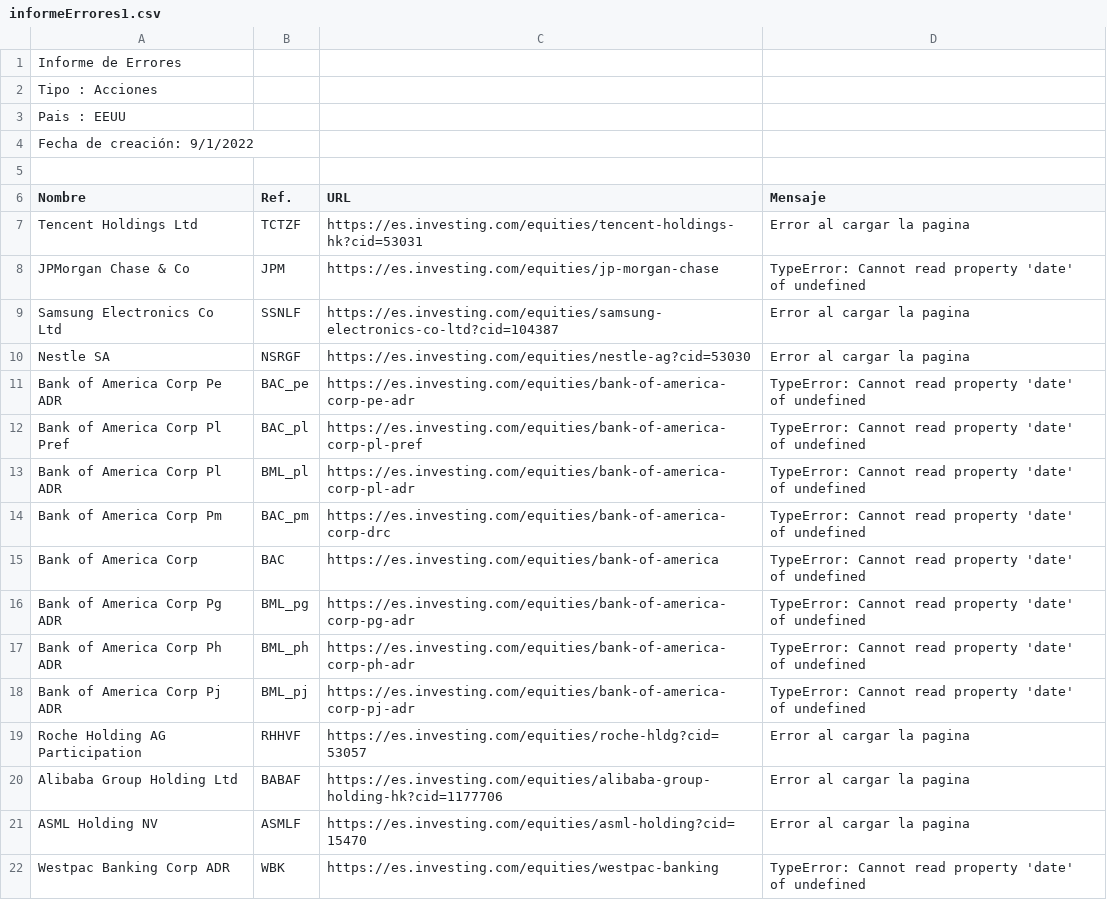
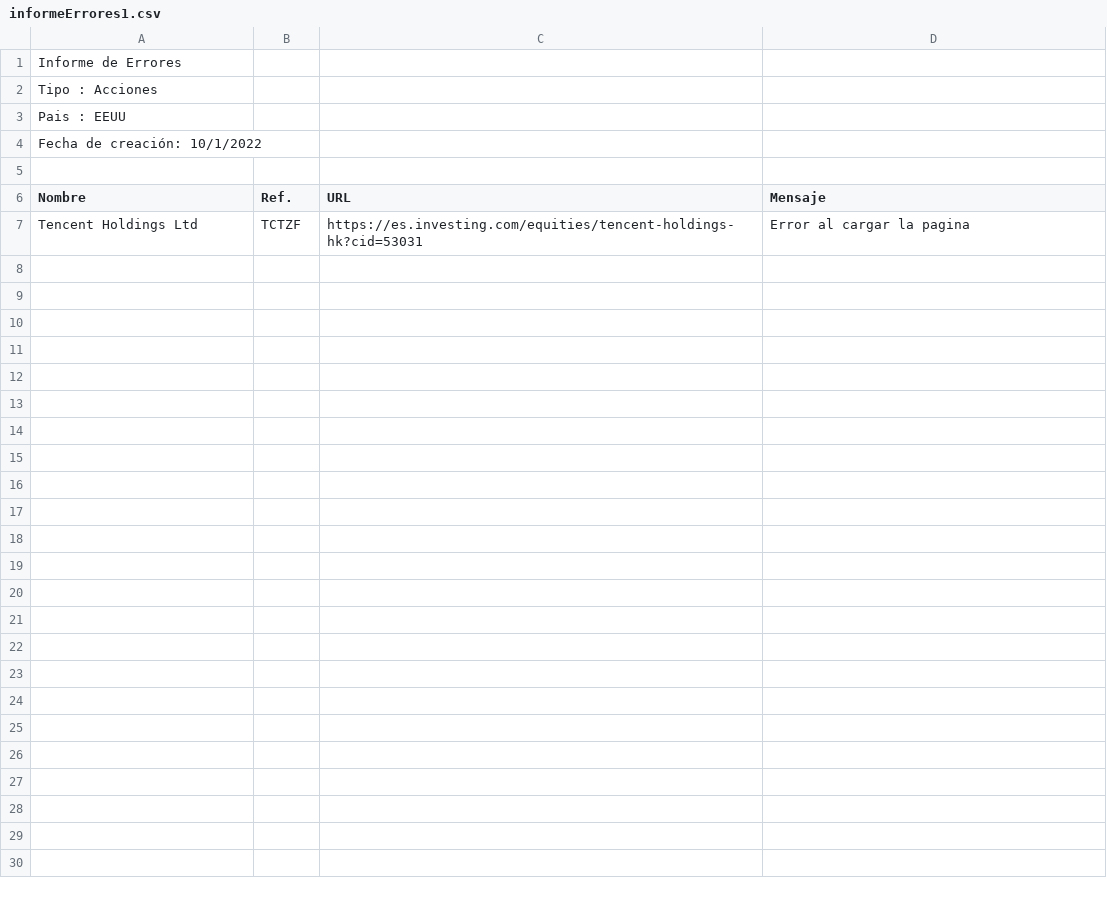
Before and after one commit to salosmc/ScrapingInvesting, a CSV file: app/informeErrores1.csv, drawn as a sheet.

```diff
--- a/app/informeErrores1.csv
+++ b/app/informeErrores1.csv
@@ -3,3 +3,3 @@ Tipo : Acciones;;;;
 Pais : EEUU;;;;
-Fecha de creación: 9/1/2022;;;;
+Fecha de creación: 10/1/2022;;;;
 ;;;;
@@ -7,16 +7 @@ Nombre;Ref.;URL;Mensaje
 Tencent Holdings Ltd ;TCTZF ;https://es.investing.com/equities/tencent-holdings-hk?cid=53031 ;Error al cargar la pagina
- JPMorgan Chase & Co ;JPM ;https://es.investing.com/equities/jp-morgan-chase ;TypeError: Cannot read property 'date' of undefined
- Samsung Electronics Co Ltd ;SSNLF ;https://es.investing.com/equities/samsung-electronics-co-ltd?cid=104387 ;Error al cargar la pagina
- Nestle SA ;NSRGF ;https://es.investing.com/equities/nestle-ag?cid=53030 ;Error al cargar la pagina
- Bank of America Corp Pe ADR ;BAC_pe ;https://es.investing.com/equities/bank-of-america-corp-pe-adr ;TypeError: Cannot read property 'date' of undefined
- Bank of America Corp Pl Pref ;BAC_pl ;https://es.investing.com/equities/bank-of-america-corp-pl-pref ;TypeError: Cannot read property 'date' of undefined
- Bank of America Corp Pl ADR ;BML_pl ;https://es.investing.com/equities/bank-of-america-corp-pl-adr ;TypeError: Cannot read property 'date' of undefined
- Bank of America Corp Pm ;BAC_pm ;https://es.investing.com/equities/bank-of-america-corp-drc ;TypeError: Cannot read property 'date' of undefined
- Bank of America Corp ;BAC ;https://es.investing.com/equities/bank-of-america ;TypeError: Cannot read property 'date' of undefined
- Bank of America Corp Pg ADR ;BML_pg ;https://es.investing.com/equities/bank-of-america-corp-pg-adr ;TypeError: Cannot read property 'date' of undefined
- Bank of America Corp Ph ADR ;BML_ph ;https://es.investing.com/equities/bank-of-america-corp-ph-adr ;TypeError: Cannot read property 'date' of undefined
- Bank of America Corp Pj ADR ;BML_pj ;https://es.investing.com/equities/bank-of-america-corp-pj-adr ;TypeError: Cannot read property 'date' of undefined
- Roche Holding AG Participation ;RHHVF ;https://es.investing.com/equities/roche-hldg?cid=53057 ;Error al cargar la pagina
- Alibaba Group Holding Ltd ;BABAF ;https://es.investing.com/equities/alibaba-group-holding-hk?cid=1177706 ;Error al cargar la pagina
- ASML Holding NV ;ASMLF ;https://es.investing.com/equities/asml-holding?cid=15470 ;Error al cargar la pagina
- Westpac Banking Corp ADR ;WBK ;https://es.investing.com/equities/westpac-banking ;TypeError: Cannot read property 'date' of undefined
```
Also changed, not shown: app/informeCompleto.csv, app/informeResumido.csv, 3 other files.
